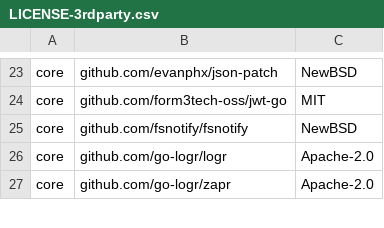
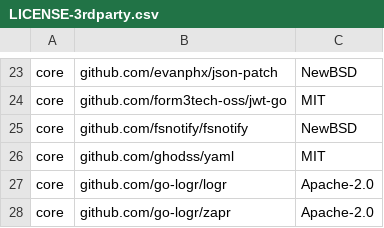
Before and after one commit to DataDog/extendeddaemonset, a CSV file: LICENSE-3rdparty.csv, drawn as a sheet; only a part is shown, gaps mark what is left out; the diff names each change by its address in the sheet, - before the commit and + after, or states it on an @@ line.

```diff
--- a/LICENSE-3rdparty.csv
+++ b/LICENSE-3rdparty.csv
+row 26: core | github.com/ghodss/yaml | MIT
```
Also changed, not shown: 5 other files.
